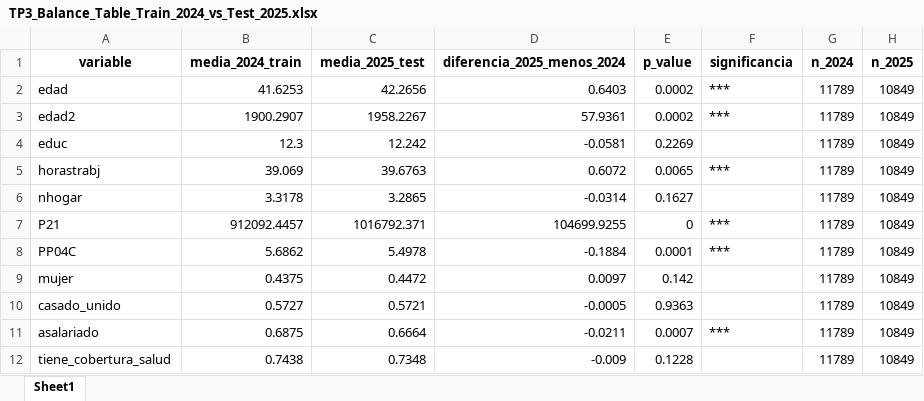
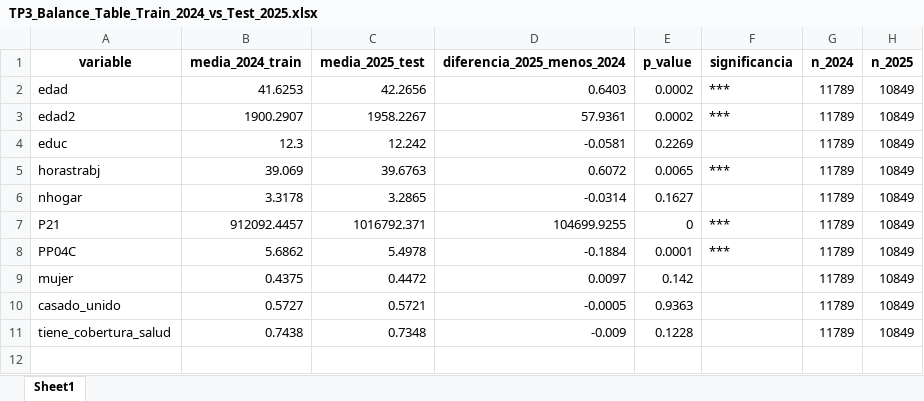
Before and after one commit to achasinavas/Taller_de_Programacion_UBA, an Excel workbook: TP3/salidas/tablas/TP3_Balance_Table_Train_2024_vs_Test_2025.xlsx, sheet Sheet1, drawn as a sheet; values as stored, in another font and other column widths than the file's, no borders; the diff names each change by its address in the sheet, - before the commit and + after, or states it on an @@ line.

```diff
--- a/TP3/salidas/tablas/TP3_Balance_Table_Train_2024_vs_Test_2025.xlsx (sheet Sheet1)
+++ b/TP3/salidas/tablas/TP3_Balance_Table_Train_2024_vs_Test_2025.xlsx (sheet Sheet1)
-row 11: asalariado | 0.6875 | 0.6664 | -0.0211 | 0.0007 | *** | 11789 | 10849
```
Also changed, not shown: TP3/salidas/tablas/TP3_Metricas_Modelos_Logit.xlsx, TP3/salidas/tablas/TP3_Predicciones_Modelo1.xlsx, 9 other files.
